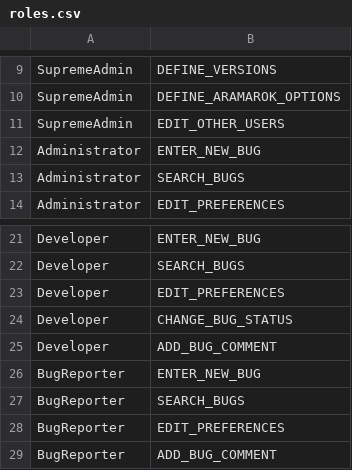
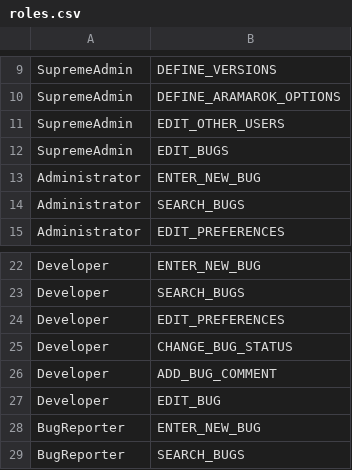
Before and after one commit to aramarok/aramarok-bug-reporter, a CSV file: aramarok-bug-reporter/code/data/data/import/roles.csv, drawn as a sheet; only a part is shown, gaps mark what is left out; the shorter side is filled out with more unchanged rows; the diff names each change by its address in the sheet, - before the commit and + after, or states it on an @@ line.

Commit message:
Added role EDIT_BUGS

```diff
--- a/aramarok-bug-reporter/code/data/data/import/roles.csv
+++ b/aramarok-bug-reporter/code/data/data/import/roles.csv
+row 12: SupremeAdmin | EDIT_BUGS
+row 27: Developer | EDIT_BUG
```
